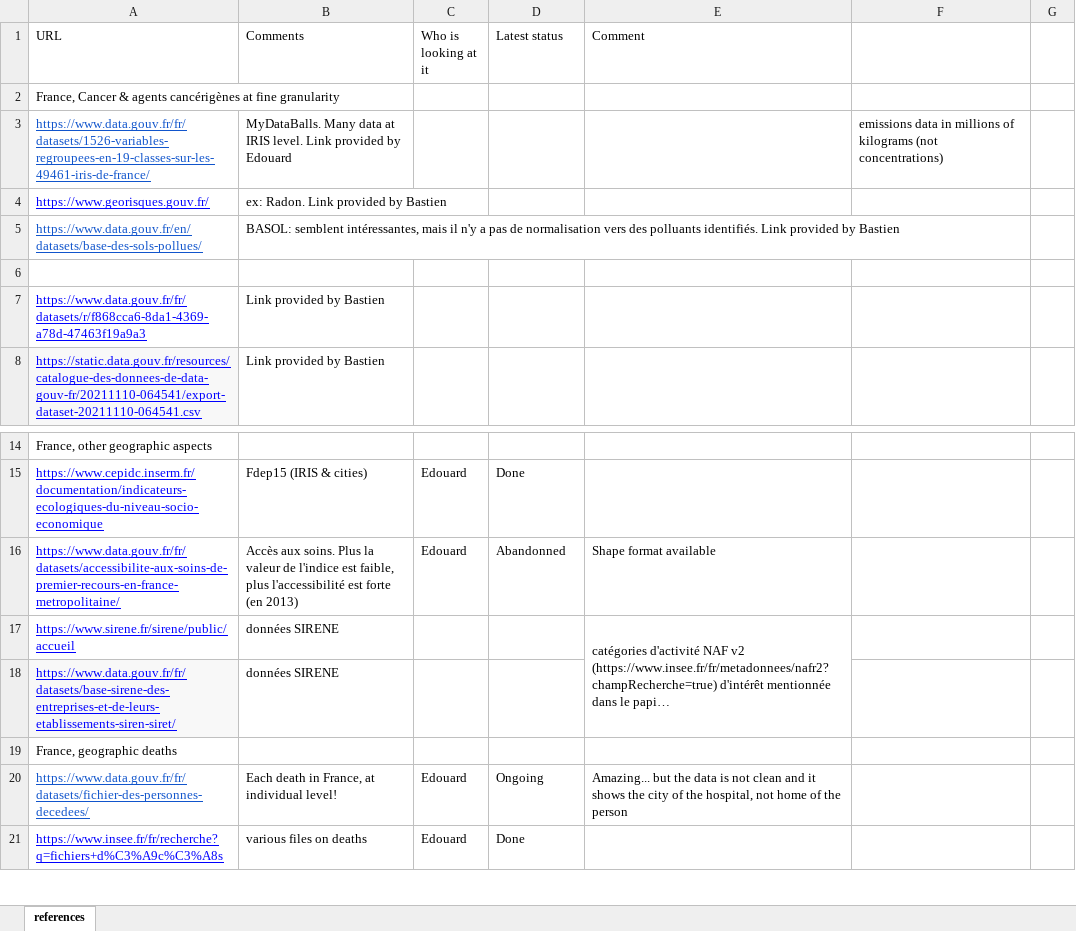
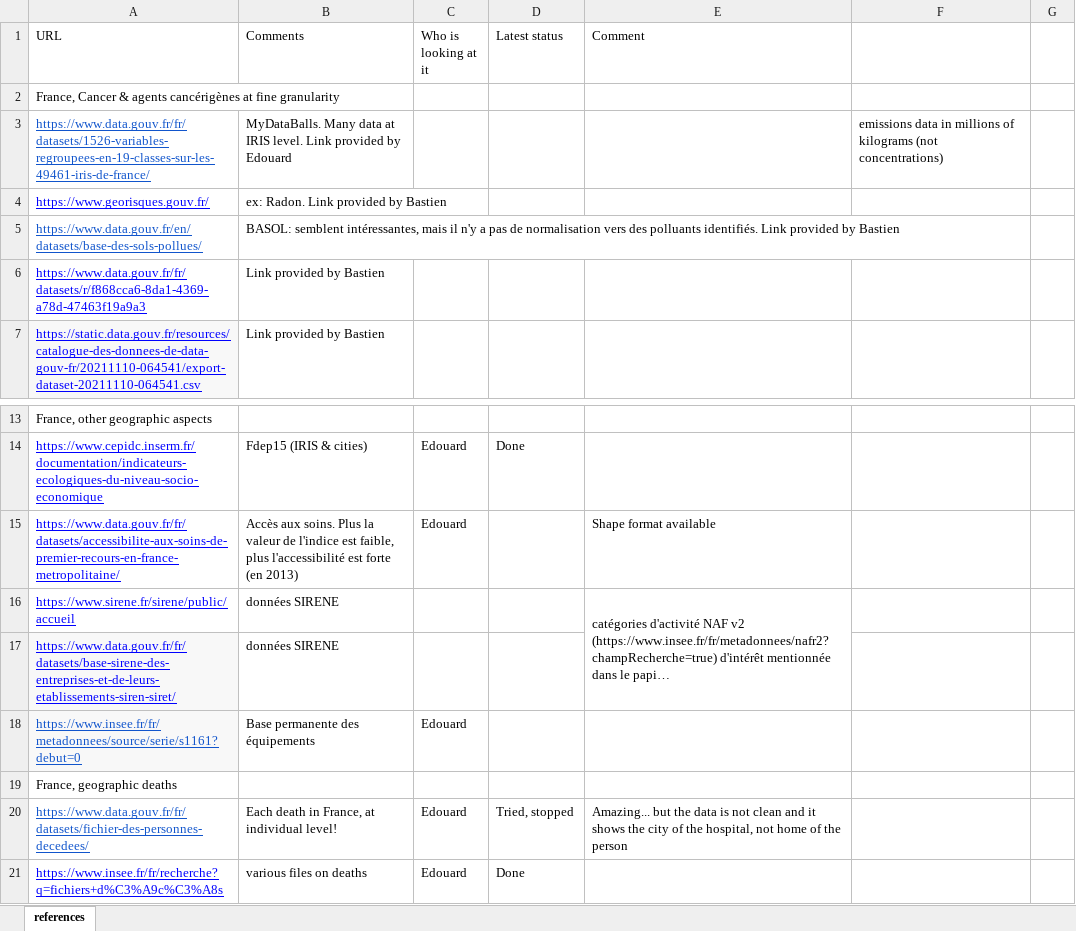
Before and after one commit to edebonneuil/EPIDEMIUM-Season-3, an Excel workbook: OpenDataForHealth/France/References/References - general.xlsx, sheet references, drawn as a sheet; only a part is shown, gaps mark what is left out; long unchanged cells end in …; values as stored, in another font and other column widths than the file's, no borders; removed rows and columns are numbered as before the commit, all else as after; the diff names each change by its address in the sheet, - before the commit and + after, or states it on an @@ line.

Commit message:
base des équipements

```diff
--- a/OpenDataForHealth/France/References/References - general.xlsx (sheet references)
+++ b/OpenDataForHealth/France/References/References - general.xlsx (sheet references)
-row 6: (empty)
-D15 (Latest status): Abandonned
+D15 (Latest status): (empty)
+row 18: https://www.insee.fr/fr/metadonnees/source/serie/s1161?debut=0 | Base permanente des équipements | Edouard
-D20 (Latest status): Ongoing
+D20 (Latest status): Tried, stopped
```
